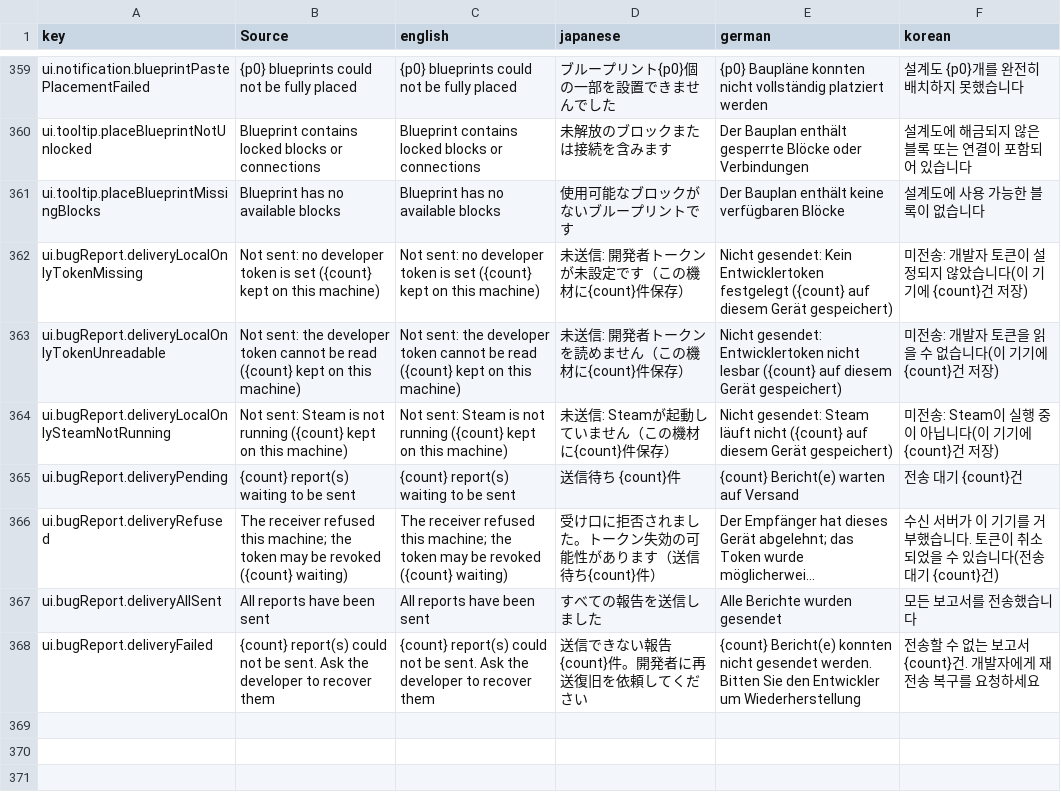
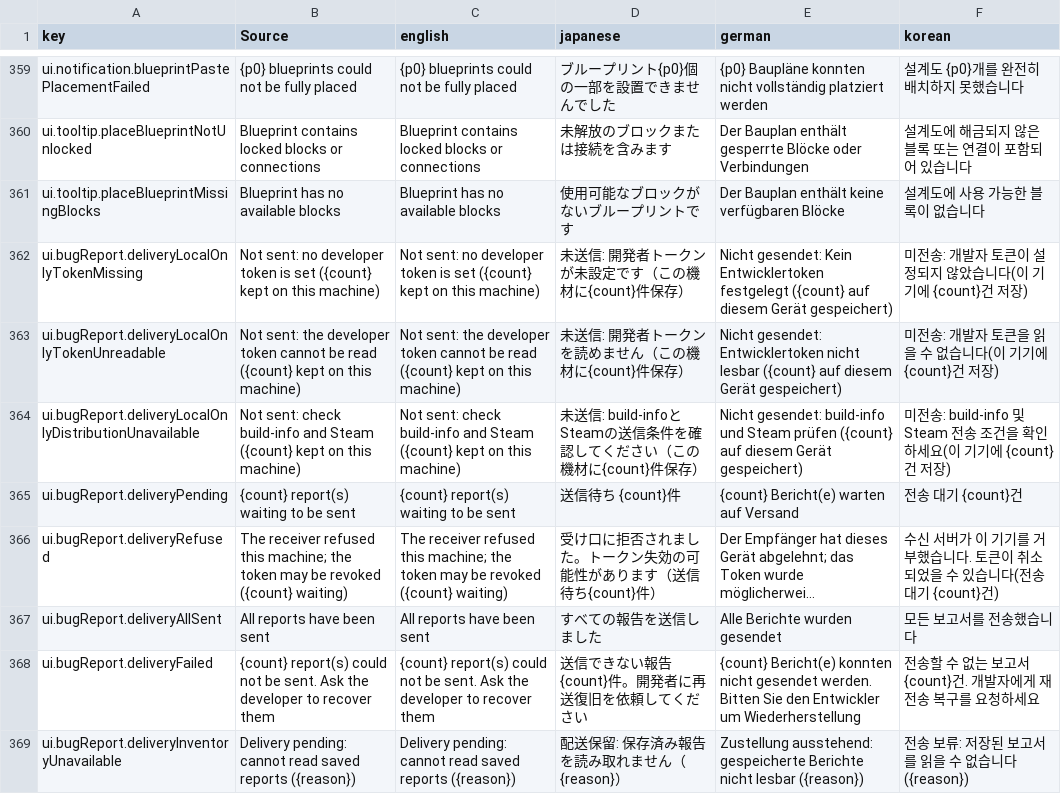
Before and after one commit to moorestech/moorestech, a CSV file: Localization/localization.csv, drawn as a sheet; only a part is shown, gaps mark what is left out; long unchanged cells end in …; removed rows and columns are numbered as before the commit, all else as after; the diff names each change by its address in the sheet, - before the commit and + after, or states it on an @@ line.

Commit message:
fix(playtest): distinguish unreadable inventory and unify session validation

```diff
--- a/Localization/localization.csv
+++ b/Localization/localization.csv
-row 364: ui.bugReport.deliveryLocalOnlySteamNotRunning | Not sent: Steam is not running ({count} kept on this machine) | Not sent: Steam is not running ({count} kept on this machine) | 未送信: Steamが起動していません（この機材に{count}件保存） | Nicht gesendet: Steam läuft nicht ({count} auf diesem Gerät gespeichert) | 미전송: Steam이 실행 중이 아닙니다(이 기기에 {count}건 저장)
+row 364: ui.bugReport.deliveryLocalOnlyDistributionUnavailable | Not sent: check build-info and Steam ({count} kept on this machine) | Not sent: check build-info and Steam ({count} kept on this machine) | 未送信: build-infoとSteamの送信条件を確認してください（この機材に{count}件保存） | Nicht gesendet: build-info und Steam prüfen ({count} auf diesem Gerät gespeichert) | 미전송: build-info 및 Steam 전송 조건을 확인하세요(이 기기에 {count}건 저장)
+row 369: ui.bugReport.deliveryInventoryUnavailable | Delivery pending: cannot read saved reports ({reason}) | Delivery pending: cannot read saved reports ({reason}) | 配送保留: 保存済み報告を読み取れません（{reason}） | Zustellung ausstehend: gespeicherte Berichte nicht lesbar ({reason}) | 전송 보류: 저장된 보고서를 읽을 수 없습니다({reason})
```
Also changed, not shown: 45 other files.
